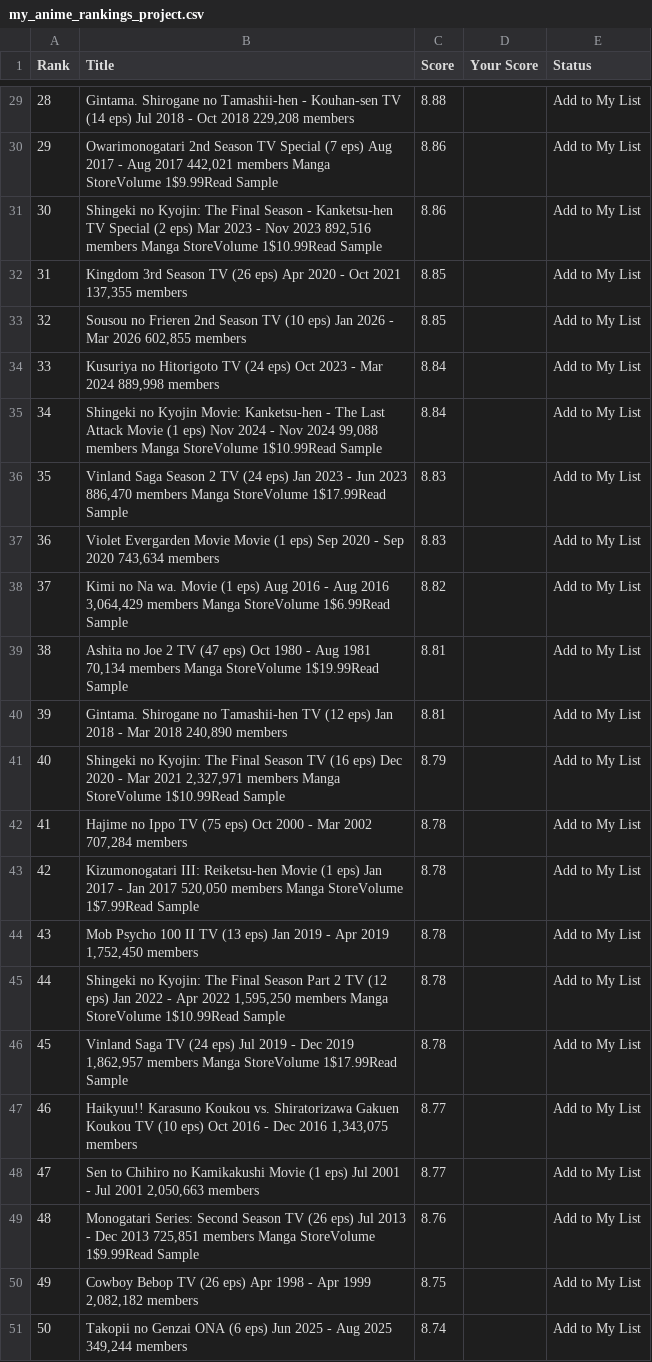
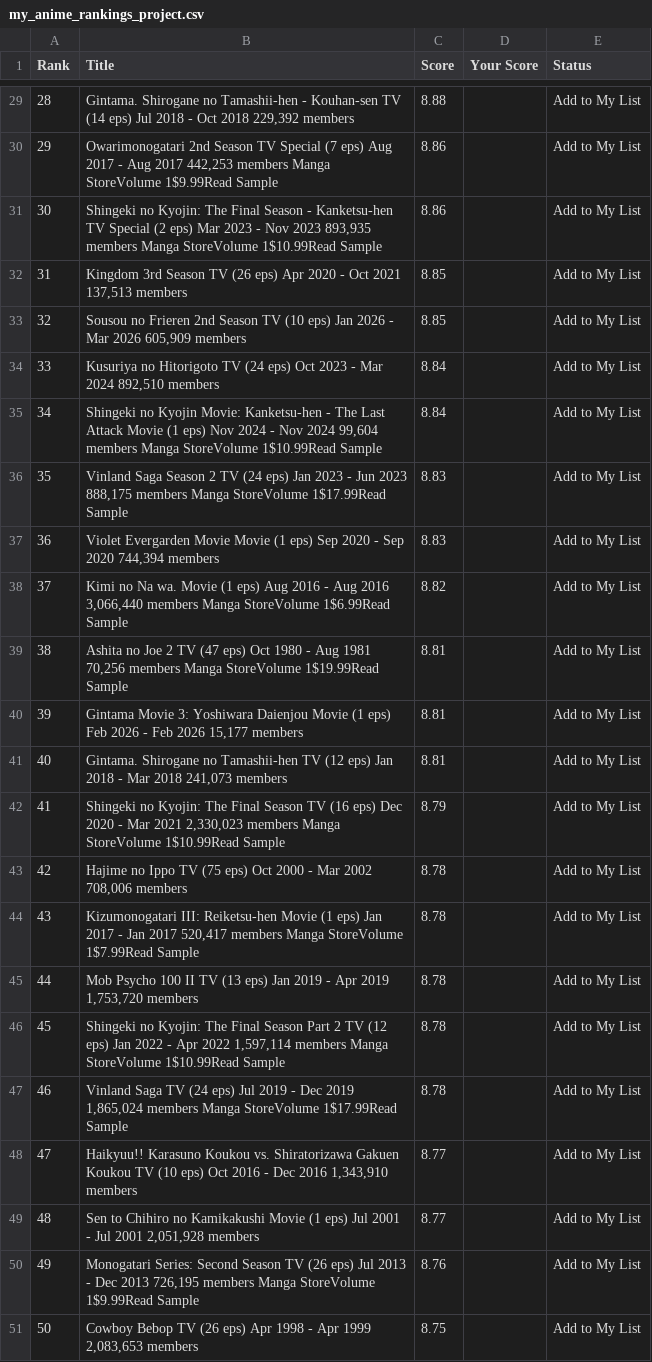
Before and after one commit to suiumkanulanbek/Top-Anime-Ratings, a CSV file: my_anime_rankings_project.csv, drawn as a sheet; only a part is shown, gaps mark what is left out; the diff covers the shown part only.

```diff
--- a/my_anime_rankings_project.csv
+++ b/my_anime_rankings_project.csv
@@ -29,23 +29,23 @@ Rank,Title,Score,Your Score,Status
-28,"Gintama. Shirogane no Tamashii-hen - Kouhan-sen  TV (14 eps)  Jul 2018 - Oct 2018  229,208 members",8.88,,Add to My List
-29,"Owarimonogatari 2nd Season  TV Special (7 eps)  Aug 2017 - Aug 2017  442,021 members  Manga StoreVolume 1$9.99Read Sample",8.86,,Add to My List
-30,"Shingeki no Kyojin: The Final Season - Kanketsu-hen  TV Special (2 eps)  Mar 2023 - Nov 2023  892,516 members  Manga StoreVolume 1$10.99Read Sample",8.86,,Add to My List
-31,"Kingdom 3rd Season  TV (26 eps)  Apr 2020 - Oct 2021  137,355 members",8.85,,Add to My List
-32,"Sousou no Frieren 2nd Season  TV (10 eps)  Jan 2026 - Mar 2026  602,855 members",8.85,,Add to My List
-33,"Kusuriya no Hitorigoto  TV (24 eps)  Oct 2023 - Mar 2024  889,998 members",8.84,,Add to My List
-34,"Shingeki no Kyojin Movie: Kanketsu-hen - The Last Attack  Movie (1 eps)  Nov 2024 - Nov 2024  99,088 members  Manga StoreVolume 1$10.99Read Sample",8.84,,Add to My List
-35,"Vinland Saga Season 2  TV (24 eps)  Jan 2023 - Jun 2023  886,470 members  Manga StoreVolume 1$17.99Read Sample",8.83,,Add to My List
-36,"Violet Evergarden Movie  Movie (1 eps)  Sep 2020 - Sep 2020  743,634 members",8.83,,Add to My List
-37,"Kimi no Na wa.  Movie (1 eps)  Aug 2016 - Aug 2016  3,064,429 members  Manga StoreVolume 1$6.99Read Sample",8.82,,Add to My List
-38,"Ashita no Joe 2  TV (47 eps)  Oct 1980 - Aug 1981  70,134 members  Manga StoreVolume 1$19.99Read Sample",8.81,,Add to My List
-39,"Gintama. Shirogane no Tamashii-hen  TV (12 eps)  Jan 2018 - Mar 2018  240,890 members",8.81,,Add to My List
-40,"Shingeki no Kyojin: The Final Season  TV (16 eps)  Dec 2020 - Mar 2021  2,327,971 members  Manga StoreVolume 1$10.99Read Sample",8.79,,Add to My List
-41,"Hajime no Ippo  TV (75 eps)  Oct 2000 - Mar 2002  707,284 members",8.78,,Add to My List
-42,"Kizumonogatari III: Reiketsu-hen  Movie (1 eps)  Jan 2017 - Jan 2017  520,050 members  Manga StoreVolume 1$7.99Read Sample",8.78,,Add to My List
-43,"Mob Psycho 100 II  TV (13 eps)  Jan 2019 - Apr 2019  1,752,450 members",8.78,,Add to My List
-44,"Shingeki no Kyojin: The Final Season Part 2  TV (12 eps)  Jan 2022 - Apr 2022  1,595,250 members  Manga StoreVolume 1$10.99Read Sample",8.78,,Add to My List
-45,"Vinland Saga  TV (24 eps)  Jul 2019 - Dec 2019  1,862,957 members  Manga StoreVolume 1$17.99Read Sample",8.78,,Add to My List
-46,"Haikyuu!! Karasuno Koukou vs. Shiratorizawa Gakuen Koukou  TV (10 eps)  Oct 2016 - Dec 2016  1,343,075 members",8.77,,Add to My List
-47,"Sen to Chihiro no Kamikakushi  Movie (1 eps)  Jul 2001 - Jul 2001  2,050,663 members",8.77,,Add to My List
-48,"Monogatari Series: Second Season  TV (26 eps)  Jul 2013 - Dec 2013  725,851 members  Manga StoreVolume 1$9.99Read Sample",8.76,,Add to My List
-49,"Cowboy Bebop  TV (26 eps)  Apr 1998 - Apr 1999  2,082,182 members",8.75,,Add to My List
-50,"Takopii no Genzai  ONA (6 eps)  Jun 2025 - Aug 2025  349,244 members",8.74,,Add to My List
+28,"Gintama. Shirogane no Tamashii-hen - Kouhan-sen  TV (14 eps)  Jul 2018 - Oct 2018  229,392 members",8.88,,Add to My List
+29,"Owarimonogatari 2nd Season  TV Special (7 eps)  Aug 2017 - Aug 2017  442,253 members  Manga StoreVolume 1$9.99Read Sample",8.86,,Add to My List
+30,"Shingeki no Kyojin: The Final Season - Kanketsu-hen  TV Special (2 eps)  Mar 2023 - Nov 2023  893,935 members  Manga StoreVolume 1$10.99Read Sample",8.86,,Add to My List
+31,"Kingdom 3rd Season  TV (26 eps)  Apr 2020 - Oct 2021  137,513 members",8.85,,Add to My List
+32,"Sousou no Frieren 2nd Season  TV (10 eps)  Jan 2026 - Mar 2026  605,909 members",8.85,,Add to My List
+33,"Kusuriya no Hitorigoto  TV (24 eps)  Oct 2023 - Mar 2024  892,510 members",8.84,,Add to My List
+34,"Shingeki no Kyojin Movie: Kanketsu-hen - The Last Attack  Movie (1 eps)  Nov 2024 - Nov 2024  99,604 members  Manga StoreVolume 1$10.99Read Sample",8.84,,Add to My List
+35,"Vinland Saga Season 2  TV (24 eps)  Jan 2023 - Jun 2023  888,175 members  Manga StoreVolume 1$17.99Read Sample",8.83,,Add to My List
+36,"Violet Evergarden Movie  Movie (1 eps)  Sep 2020 - Sep 2020  744,394 members",8.83,,Add to My List
+37,"Kimi no Na wa.  Movie (1 eps)  Aug 2016 - Aug 2016  3,066,440 members  Manga StoreVolume 1$6.99Read Sample",8.82,,Add to My List
+38,"Ashita no Joe 2  TV (47 eps)  Oct 1980 - Aug 1981  70,256 members  Manga StoreVolume 1$19.99Read Sample",8.81,,Add to My List
+39,"Gintama Movie 3: Yoshiwara Daienjou  Movie (1 eps)  Feb 2026 - Feb 2026  15,177 members",8.81,,Add to My List
+40,"Gintama. Shirogane no Tamashii-hen  TV (12 eps)  Jan 2018 - Mar 2018  241,073 members",8.81,,Add to My List
+41,"Shingeki no Kyojin: The Final Season  TV (16 eps)  Dec 2020 - Mar 2021  2,330,023 members  Manga StoreVolume 1$10.99Read Sample",8.79,,Add to My List
+42,"Hajime no Ippo  TV (75 eps)  Oct 2000 - Mar 2002  708,006 members",8.78,,Add to My List
+43,"Kizumonogatari III: Reiketsu-hen  Movie (1 eps)  Jan 2017 - Jan 2017  520,417 members  Manga StoreVolume 1$7.99Read Sample",8.78,,Add to My List
+44,"Mob Psycho 100 II  TV (13 eps)  Jan 2019 - Apr 2019  1,753,720 members",8.78,,Add to My List
+45,"Shingeki no Kyojin: The Final Season Part 2  TV (12 eps)  Jan 2022 - Apr 2022  1,597,114 members  Manga StoreVolume 1$10.99Read Sample",8.78,,Add to My List
+46,"Vinland Saga  TV (24 eps)  Jul 2019 - Dec 2019  1,865,024 members  Manga StoreVolume 1$17.99Read Sample",8.78,,Add to My List
+47,"Haikyuu!! Karasuno Koukou vs. Shiratorizawa Gakuen Koukou  TV (10 eps)  Oct 2016 - Dec 2016  1,343,910 members",8.77,,Add to My List
+48,"Sen to Chihiro no Kamikakushi  Movie (1 eps)  Jul 2001 - Jul 2001  2,051,928 members",8.77,,Add to My List
+49,"Monogatari Series: Second Season  TV (26 eps)  Jul 2013 - Dec 2013  726,195 members  Manga StoreVolume 1$9.99Read Sample",8.76,,Add to My List
+50,"Cowboy Bebop  TV (26 eps)  Apr 1998 - Apr 1999  2,083,653 members",8.75,,Add to My List
```
Also changed, not shown: 28 edited cells elsewhere in this file.
